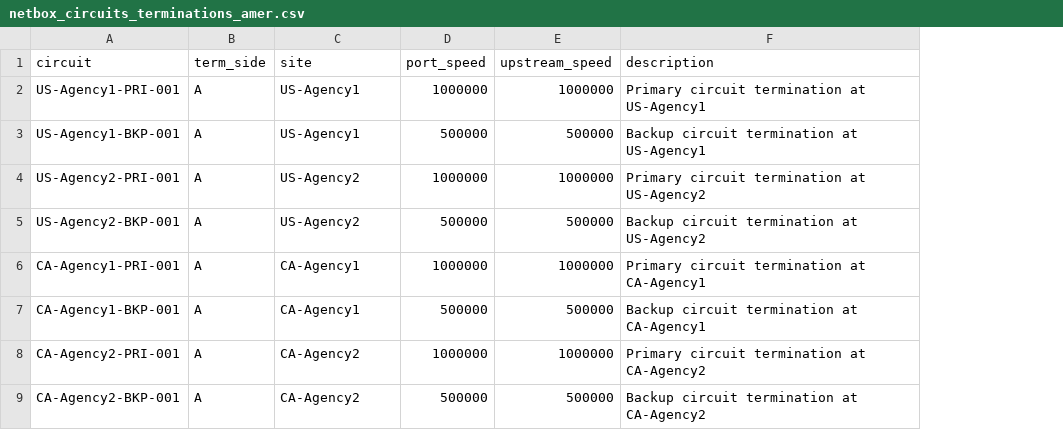
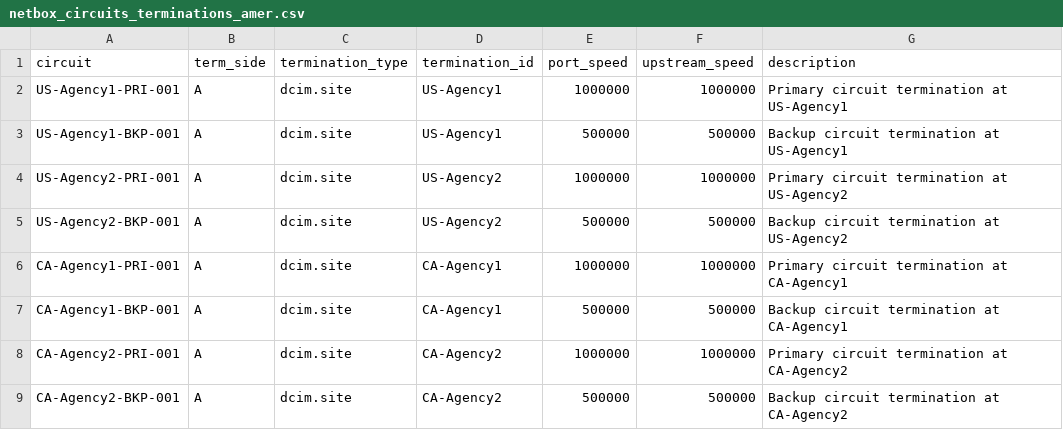
Before and after one commit to rlamini/awx_netbox_git, a CSV file: lab/netbox_circuits_terminations_amer.csv, drawn as a sheet; only a part is shown; addresses are those after the commit; the diff names each change by its address in the sheet, - before the commit and + after, or states it on an @@ line.

```diff
--- a/lab/netbox_circuits_terminations_amer.csv
+++ b/lab/netbox_circuits_terminations_amer.csv
+column C (termination_type), rows 2-9: all dcim.site
-D1: site
+D1: termination_id
```
Also changed, not shown: lab/netbox_circuits_terminations_apac.csv, lab/netbox_circuits_terminations_emea.csv, 2 other files.
